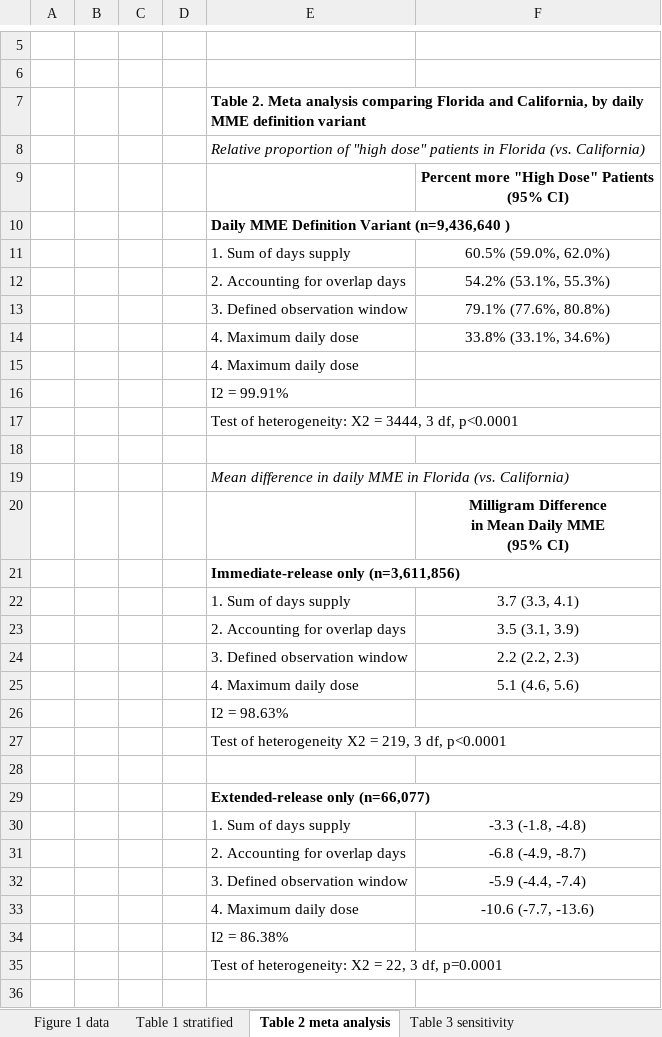
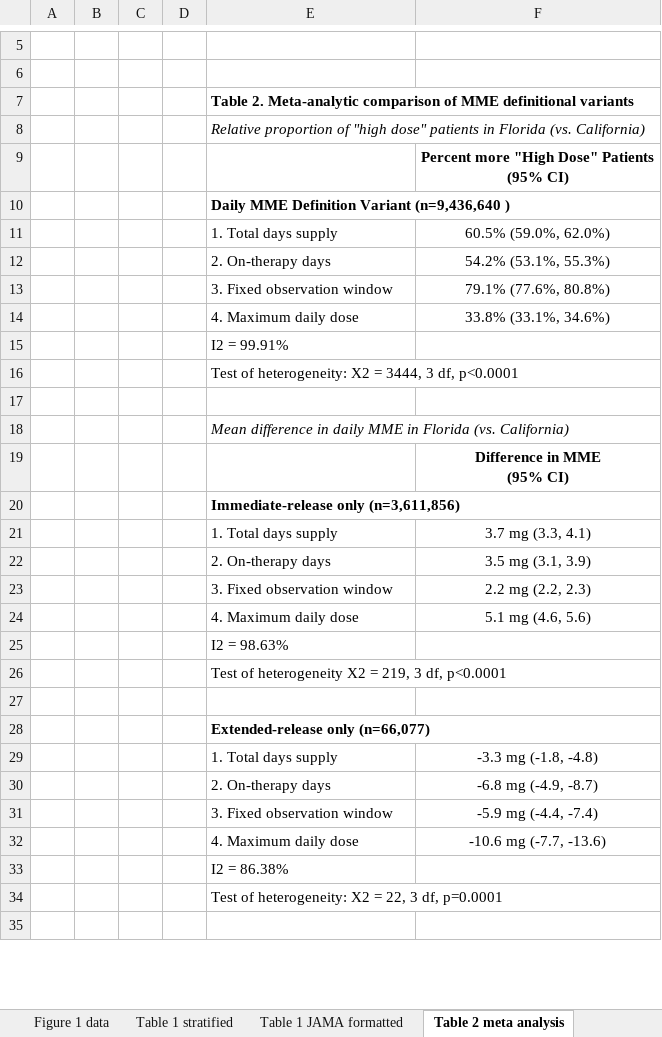
Before and after one commit to opioiddatalab/MMEequations, an Excel workbook: docs/MME paper tables, initial submission.xlsx, sheet Table 2 meta analysis, drawn as a sheet; only a part is shown, gaps mark what is left out; values as stored, in another font and other column widths than the file's, no borders; removed rows and columns are numbered as before the commit, all else as after; ↵ is a line break in a cell; the diff covers the shown part only; the diff names each change by its address in the sheet, - before the commit and + after, or states it on an @@ line.

```diff
--- a/docs/MME paper tables, initial submission.xlsx (sheet Table 2 meta analysis)
+++ b/docs/MME paper tables, initial submission.xlsx (sheet Table 2 meta analysis)
+sheet tab: Table 1 JAMA formatted
-E7: Table 2. Meta analysis comparing Florida and California, by daily MME definition variant
+E7: Table 2. Meta-analytic comparison of MME definitional variants
-E11: 1. Sum of days supply
+E11: 1. Total days supply
-E12: 2. Accounting for overlap days
+E12: 2. On-therapy days
-E13: 3. Defined observation window
+E13: 3. Fixed observation window
-row 15:  |  |  |  | 4. Maximum daily dose
-F19: Milligram Difference ↵ in Mean Daily MME ↵ (95% CI)
+F19: Difference in MME ↵ (95% CI)
-row 22:  |  |  |  | 1. Sum of days supply | 3.7 (3.3, 4.1)
-row 23:  |  |  |  | 2. Accounting for overlap days | 3.5 (3.1, 3.9)
+row 21:  |  |  |  | 1. Total days supply | 3.7 mg (3.3, 4.1)
+row 22:  |  |  |  | 2. On-therapy days | 3.5 mg (3.1, 3.9)
-E23: 3. Defined observation window
+E23: 3. Fixed observation window
-F23: 2.2 (2.2, 2.3)
+F23: 2.2 mg (2.2, 2.3)
-F24: 5.1 (4.6, 5.6)
+F24: 5.1 mg (4.6, 5.6)
-E29: 1. Sum of days supply
+E29: 1. Total days supply
-F29: -3.3 (-1.8, -4.8)
+F29: -3.3 mg (-1.8, -4.8)
-row 31:  |  |  |  | 2. Accounting for overlap days | -6.8 (-4.9, -8.7)
+row 30:  |  |  |  | 2. On-therapy days | -6.8 mg (-4.9, -8.7)
-E31: 3. Defined observation window
+E31: 3. Fixed observation window
-F31: -5.9 (-4.4, -7.4)
+F31: -5.9 mg (-4.4, -7.4)
-F32: -10.6 (-7.7, -13.6)
+F32: -10.6 mg (-7.7, -13.6)
```
Also changed, not shown: 2 added rows, 2 removed rows and 4 edited cells elsewhere in this sheet, sheet Table 3 sensitivity, sheet Table 1 stratified, 2 other files.
